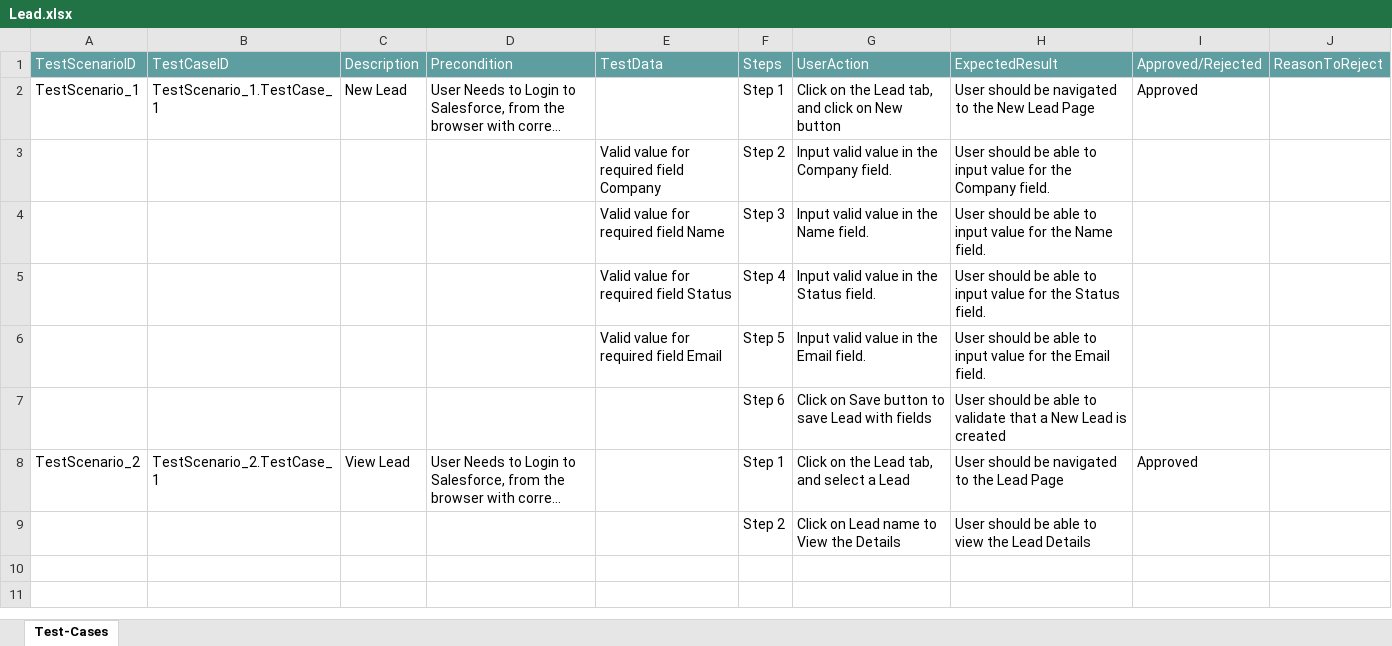
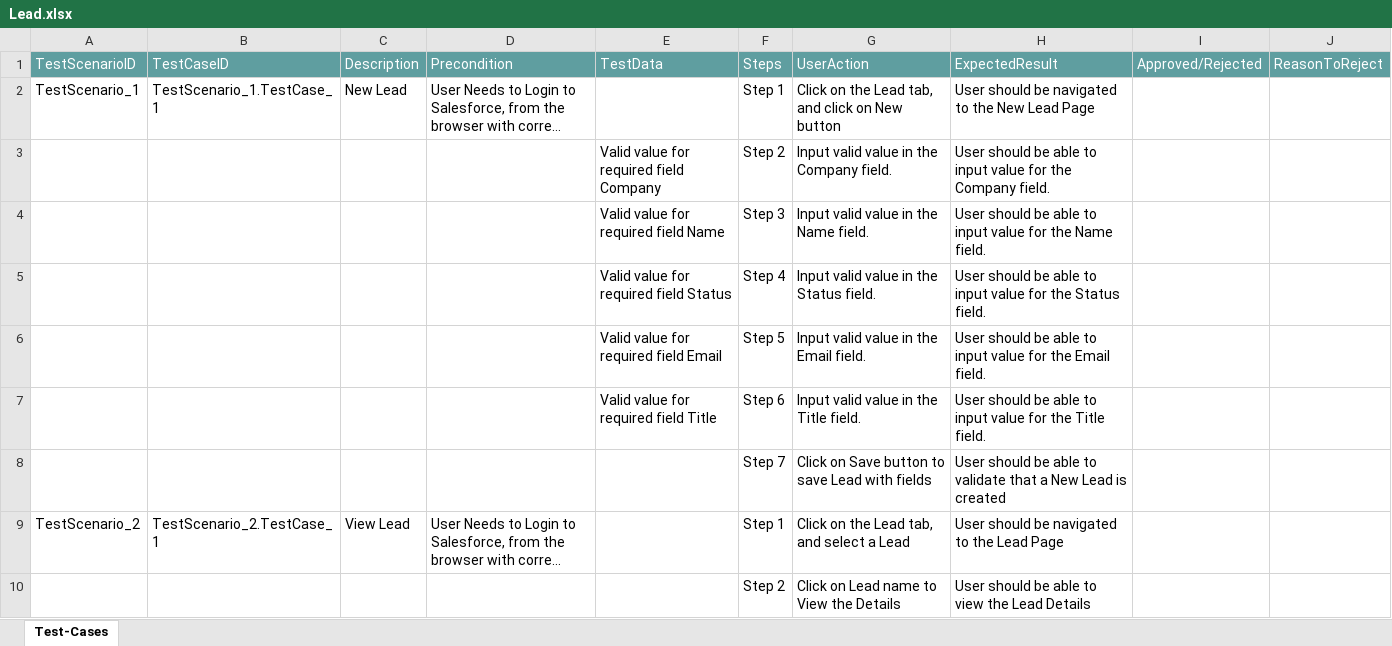
Before and after one commit to ShaikMohamedIrfan/Prelude_2, an Excel workbook: Lead.xlsx, sheet Test-Cases, drawn as a sheet; long unchanged cells end in …; values as stored, in another font and other column widths than the file's, no borders; table styles not drawn; addresses are those after the commit; the diff names each change by its address in the sheet, - before the commit and + after, or states it on an @@ line.

Commit message:
Initial Commit for Verification of Test cases

```diff
--- a/Lead.xlsx (sheet Test-Cases)
+++ b/Lead.xlsx (sheet Test-Cases)
-I2: Approved
+I2: (empty)
+row 7:  |  |  |  | Valid value for required field Title | Step 6 | Input valid value in the Title field. | User should be able to input value for the Title field.
-F8: Step 6
+F8: Step 7
-I9: Approved
+I9: (empty)
```
